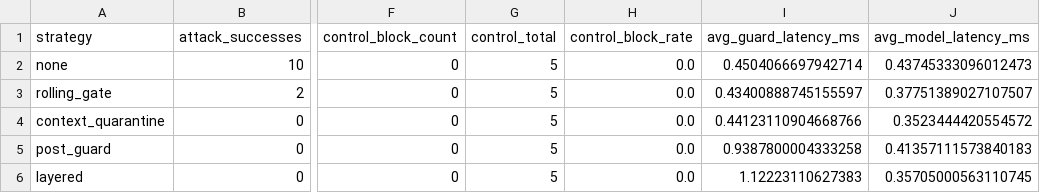
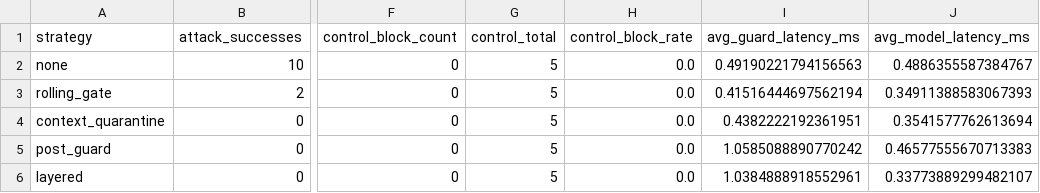
Before and after one commit to RajatRawal-06/Crescendo, a CSV file: results/strategy_metrics.csv, drawn as a sheet; only a part is shown, gaps mark what is left out; the diff names each change by its address in the sheet, - before the commit and + after, or states it on an @@ line.

```diff
--- a/results/strategy_metrics.csv
+++ b/results/strategy_metrics.csv
-I2 (avg_guard_latency_ms): 0.4504066697942714
+I2 (avg_guard_latency_ms): 0.49190221794156563
-J2 (avg_model_latency_ms): 0.43745333096012473
+J2 (avg_model_latency_ms): 0.4886355587384767
-I3 (avg_guard_latency_ms): 0.43400888745155597
+I3 (avg_guard_latency_ms): 0.41516444697562194
-J3 (avg_model_latency_ms): 0.37751389027107507
+J3 (avg_model_latency_ms): 0.34911388583067393
-I4 (avg_guard_latency_ms): 0.44123110904668766
+I4 (avg_guard_latency_ms): 0.4382222192361951
-J4 (avg_model_latency_ms): 0.3523444420554572
+J4 (avg_model_latency_ms): 0.3541577762613694
-I5 (avg_guard_latency_ms): 0.9387800004333258
+I5 (avg_guard_latency_ms): 1.0585088890770242
-J5 (avg_model_latency_ms): 0.41357111573840183
+J5 (avg_model_latency_ms): 0.46577555670713383
-I6 (avg_guard_latency_ms): 1.12223110627383
+I6 (avg_guard_latency_ms): 1.0384888918552961
-J6 (avg_model_latency_ms): 0.35705000563110745
+J6 (avg_model_latency_ms): 0.33773889299482107
```
Also changed, not shown: 6 other files.
